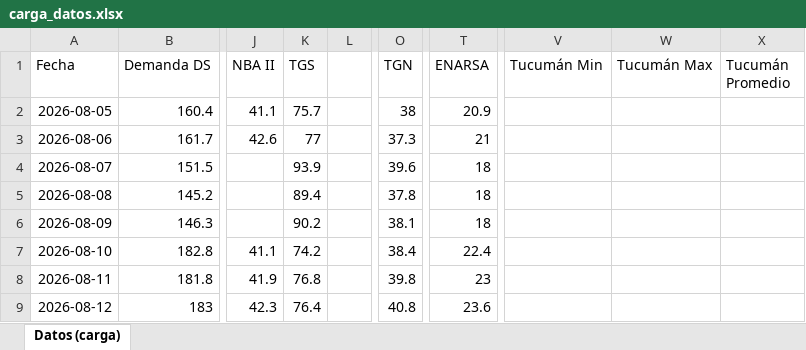
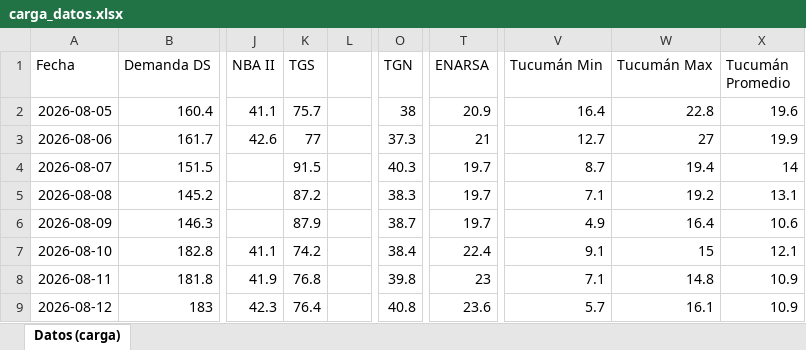
Before and after one commit to RodrigoManassero/estado-sistema-gas-rodrigo, an Excel workbook: data/carga_datos.xlsx, sheet Datos (carga), drawn as a sheet; only a part is shown, gaps mark what is left out; values as stored, in another font and other column widths than the file's, no borders; the diff covers the shown part only; the diff names each change by its address in the sheet, - before the commit and + after, or states it on an @@ line.

```diff
--- a/data/carga_datos.xlsx (sheet Datos (carga))
+++ b/data/carga_datos.xlsx (sheet Datos (carga))
-V2 (Tucumán Min): (empty)
+V2 (Tucumán Min): 16.4
-W2 (Tucumán Max): (empty)
+W2 (Tucumán Max): 22.8
-X2 (Tucumán Promedio): (empty)
+X2 (Tucumán Promedio): 19.6
-V3 (Tucumán Min): (empty)
+V3 (Tucumán Min): 12.7
-W3 (Tucumán Max): (empty)
+W3 (Tucumán Max): 27
-X3 (Tucumán Promedio): (empty)
+X3 (Tucumán Promedio): 19.9
-K4 (TGS): 93.9
+K4 (TGS): 91.5
-O4 (TGN): 39.6
+O4 (TGN): 40.3
-T4:T6 (ENARSA): 18
+T4:T6 (ENARSA): 19.7
-V4 (Tucumán Min): (empty)
+V4 (Tucumán Min): 8.7
-W4 (Tucumán Max): (empty)
+W4 (Tucumán Max): 19.4
-X4 (Tucumán Promedio): (empty)
+X4 (Tucumán Promedio): 14
-K5 (TGS): 89.4
+K5 (TGS): 87.2
-O5 (TGN): 37.8
+O5 (TGN): 38.3
-V5 (Tucumán Min): (empty)
+V5 (Tucumán Min): 7.1
-W5 (Tucumán Max): (empty)
+W5 (Tucumán Max): 19.2
-X5 (Tucumán Promedio): (empty)
+X5 (Tucumán Promedio): 13.1
-K6 (TGS): 90.2
+K6 (TGS): 87.9
-O6 (TGN): 38.1
+O6 (TGN): 38.7
-V6 (Tucumán Min): (empty)
+V6 (Tucumán Min): 4.9
-W6 (Tucumán Max): (empty)
+W6 (Tucumán Max): 16.4
-X6 (Tucumán Promedio): (empty)
+X6 (Tucumán Promedio): 10.6
-V7 (Tucumán Min): (empty)
+V7 (Tucumán Min): 9.1
-W7 (Tucumán Max): (empty)
+W7 (Tucumán Max): 15
-X7 (Tucumán Promedio): (empty)
+X7 (Tucumán Promedio): 12.1
-V8 (Tucumán Min): (empty)
+V8 (Tucumán Min): 7.1
-W8 (Tucumán Max): (empty)
+W8 (Tucumán Max): 14.8
-X8:X9 (Tucumán Promedio): (empty)
+X8:X9 (Tucumán Promedio): 10.9
-V9 (Tucumán Min): (empty)
+V9 (Tucumán Min): 5.7
-W9 (Tucumán Max): (empty)
+W9 (Tucumán Max): 16.1
```
Also changed, not shown: 285 edited cells elsewhere in this sheet, 33 other files.
